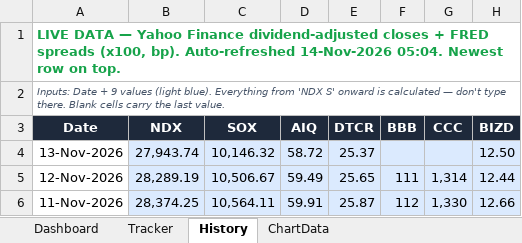
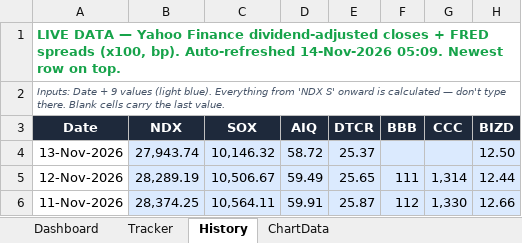
Before and after one commit to kkreddy79/ai-implosion, an Excel workbook: docs/AI_Implosion_Dashboard.xlsx, sheet History, drawn as a sheet; only a part is shown; values as stored, in another font and other column widths than the file's, no borders; table styles not drawn; the diff names each change by its address in the sheet, - before the commit and + after, or states it on an @@ line.

```diff
--- a/docs/AI_Implosion_Dashboard.xlsx (sheet History)
+++ b/docs/AI_Implosion_Dashboard.xlsx (sheet History)
-A1 (Date): …Auto-refreshed 14-Nov-2026 05:04. Newest row…
+A1 (Date): …Auto-refreshed 14-Nov-2026 05:09. Newest row…
```
Also changed, not shown: 2 other files.
